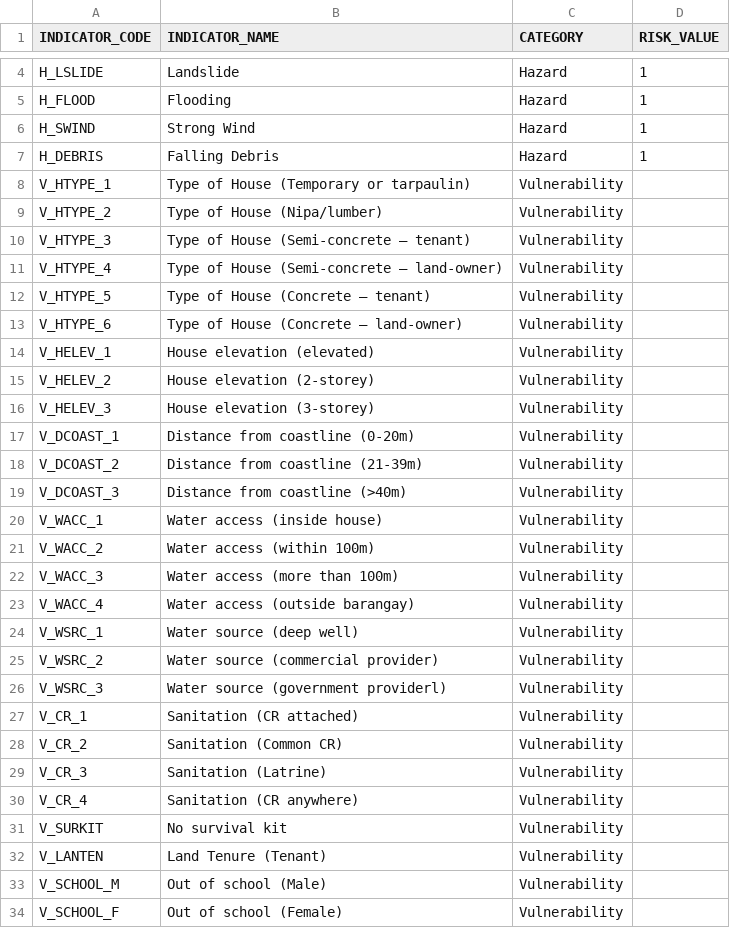
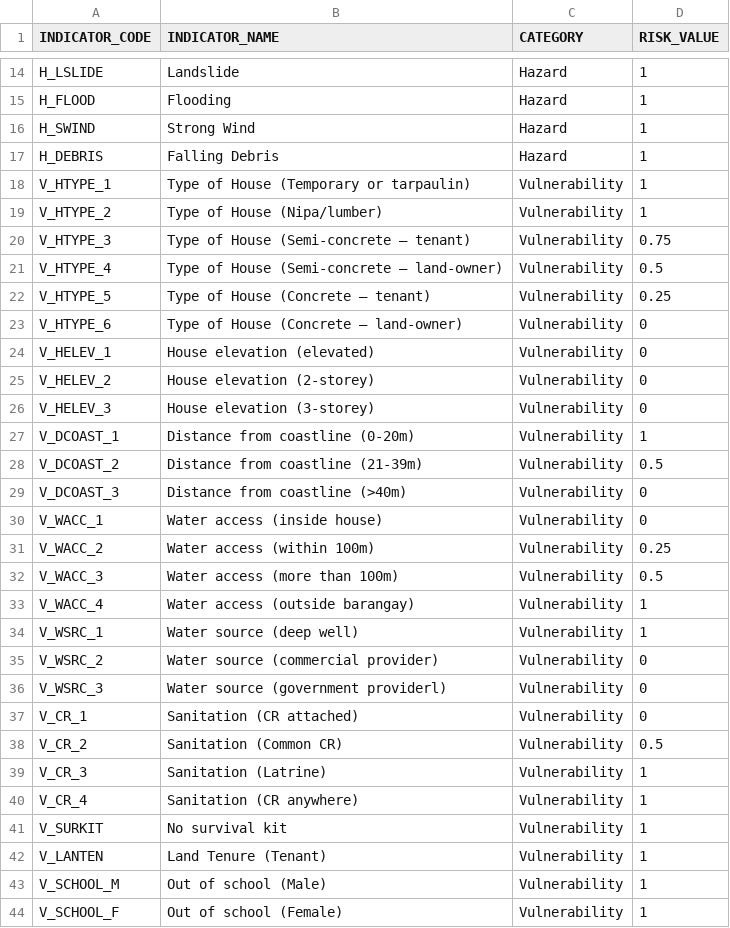
Before and after one commit to benhur07b/caritaspdra, a CSV file: indicators/pdra-household-indicators.csv, drawn as a sheet; only a part is shown, gaps mark what is left out; the diff covers the shown part only.

Commit message:
Edit Risk Computation GUI. Added functions to Risk Computation.

```diff
--- a/indicators/pdra-household-indicators.csv
+++ b/indicators/pdra-household-indicators.csv
@@ -7,28 +17,28 @@ H_SWIND,Strong Wind,Hazard,1
 H_DEBRIS,Falling Debris,Hazard,1
-V_HTYPE_1,Type of House (Temporary or tarpaulin),Vulnerability,
-V_HTYPE_2,Type of House (Nipa/lumber),Vulnerability,
-V_HTYPE_3,Type of House (Semi-concrete – tenant),Vulnerability,
-V_HTYPE_4,Type of House (Semi-concrete – land-owner),Vulnerability,
-V_HTYPE_5,Type of House (Concrete – tenant),Vulnerability,
-V_HTYPE_6,Type of House (Concrete – land-owner),Vulnerability,
-V_HELEV_1,House elevation (elevated),Vulnerability,
-V_HELEV_2,House elevation (2-storey),Vulnerability,
-V_HELEV_3,House elevation (3-storey),Vulnerability,
-V_DCOAST_1,Distance from coastline (0-20m),Vulnerability,
-V_DCOAST_2,Distance from coastline (21-39m),Vulnerability,
-V_DCOAST_3,Distance from coastline (>40m),Vulnerability,
-V_WACC_1,Water access (inside house),Vulnerability,
-V_WACC_2,Water access (within 100m),Vulnerability,
-V_WACC_3,Water access (more than 100m),Vulnerability,
-V_WACC_4,Water access (outside barangay),Vulnerability,
-V_WSRC_1,Water source (deep well),Vulnerability,
-V_WSRC_2,Water source (commercial provider),Vulnerability,
-V_WSRC_3,Water source (government providerl),Vulnerability,
-V_CR_1,Sanitation (CR attached),Vulnerability,
-V_CR_2,Sanitation (Common CR),Vulnerability,
-V_CR_3,Sanitation (Latrine),Vulnerability,
-V_CR_4,Sanitation (CR anywhere),Vulnerability,
-V_SURKIT,No survival kit,Vulnerability,
-V_LANTEN,Land Tenure (Tenant),Vulnerability,
-V_SCHOOL_M,Out of school (Male),Vulnerability,
-V_SCHOOL_F,Out of school (Female),Vulnerability,
+V_HTYPE_1,Type of House (Temporary or tarpaulin),Vulnerability,1
+V_HTYPE_2,Type of House (Nipa/lumber),Vulnerability,1
+V_HTYPE_3,Type of House (Semi-concrete – tenant),Vulnerability,0.75
+V_HTYPE_4,Type of House (Semi-concrete – land-owner),Vulnerability,0.5
+V_HTYPE_5,Type of House (Concrete – tenant),Vulnerability,0.25
+V_HTYPE_6,Type of House (Concrete – land-owner),Vulnerability,0
+V_HELEV_1,House elevation (elevated),Vulnerability,0
+V_HELEV_2,House elevation (2-storey),Vulnerability,0
+V_HELEV_3,House elevation (3-storey),Vulnerability,0
+V_DCOAST_1,Distance from coastline (0-20m),Vulnerability,1
+V_DCOAST_2,Distance from coastline (21-39m),Vulnerability,0.5
+V_DCOAST_3,Distance from coastline (>40m),Vulnerability,0
+V_WACC_1,Water access (inside house),Vulnerability,0
+V_WACC_2,Water access (within 100m),Vulnerability,0.25
+V_WACC_3,Water access (more than 100m),Vulnerability,0.5
+V_WACC_4,Water access (outside barangay),Vulnerability,1
+V_WSRC_1,Water source (deep well),Vulnerability,1
+V_WSRC_2,Water source (commercial provider),Vulnerability,0
+V_WSRC_3,Water source (government providerl),Vulnerability,0
+V_CR_1,Sanitation (CR attached),Vulnerability,0
+V_CR_2,Sanitation (Common CR),Vulnerability,0.5
+V_CR_3,Sanitation (Latrine),Vulnerability,1
+V_CR_4,Sanitation (CR anywhere),Vulnerability,1
+V_SURKIT,No survival kit,Vulnerability,1
+V_LANTEN,Land Tenure (Tenant),Vulnerability,1
+V_SCHOOL_M,Out of school (Male),Vulnerability,1
+V_SCHOOL_F,Out of school (Female),Vulnerability,1
```
Also changed, not shown: 16 added rows and 52 edited cells elsewhere in this file, 4 other files.
